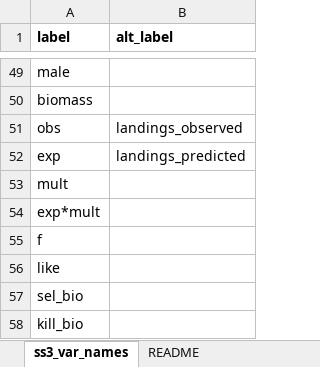
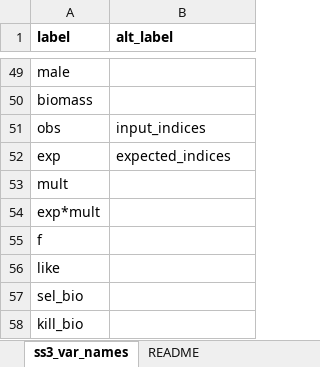
Before and after one commit to nmfs-ost/asar, an Excel workbook: inst/resources/ss3_var_names.xlsx, sheet ss3_var_names, drawn as a sheet; only a part is shown, gaps mark what is left out; values as stored, in another font and other column widths than the file's, no borders; the diff names each change by its address in the sheet, - before the commit and + after, or states it on an @@ line.

Commit message:
update(ss3_var_names): make adjustments to std naming conversion

```diff
--- a/inst/resources/ss3_var_names.xlsx (sheet ss3_var_names)
+++ b/inst/resources/ss3_var_names.xlsx (sheet ss3_var_names)
-B51 (alt_label): landings_observed
+B51 (alt_label): input_indices
-B52 (alt_label): landings_predicted
+B52 (alt_label): expected_indices
```
